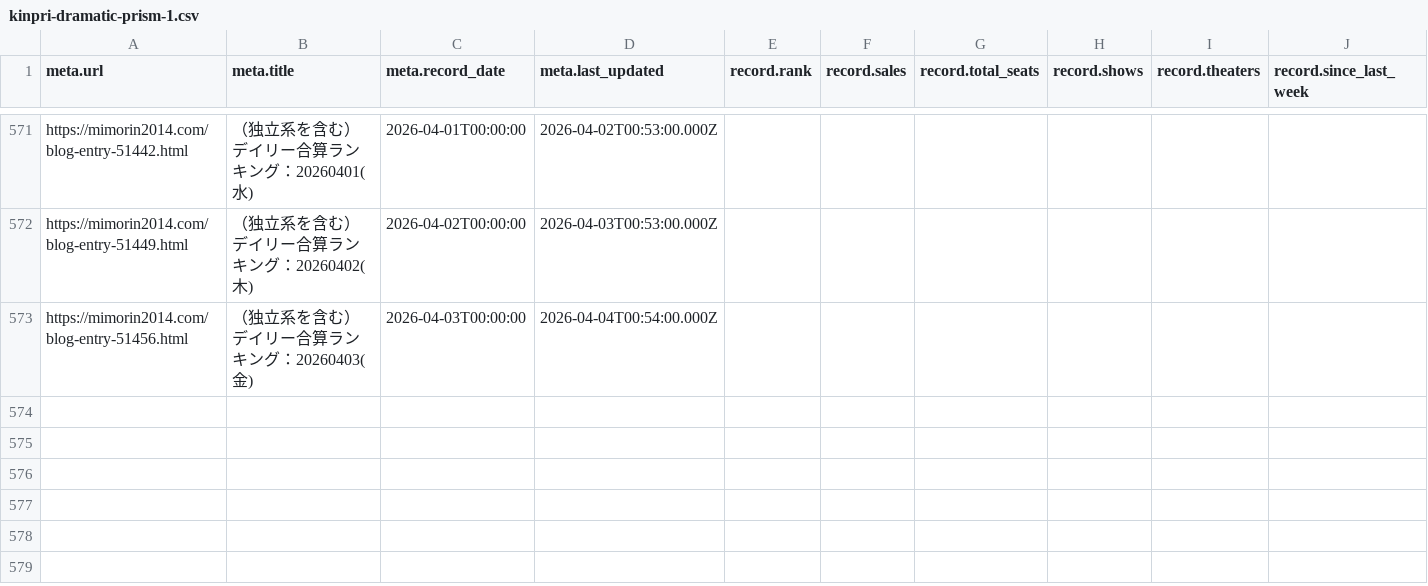
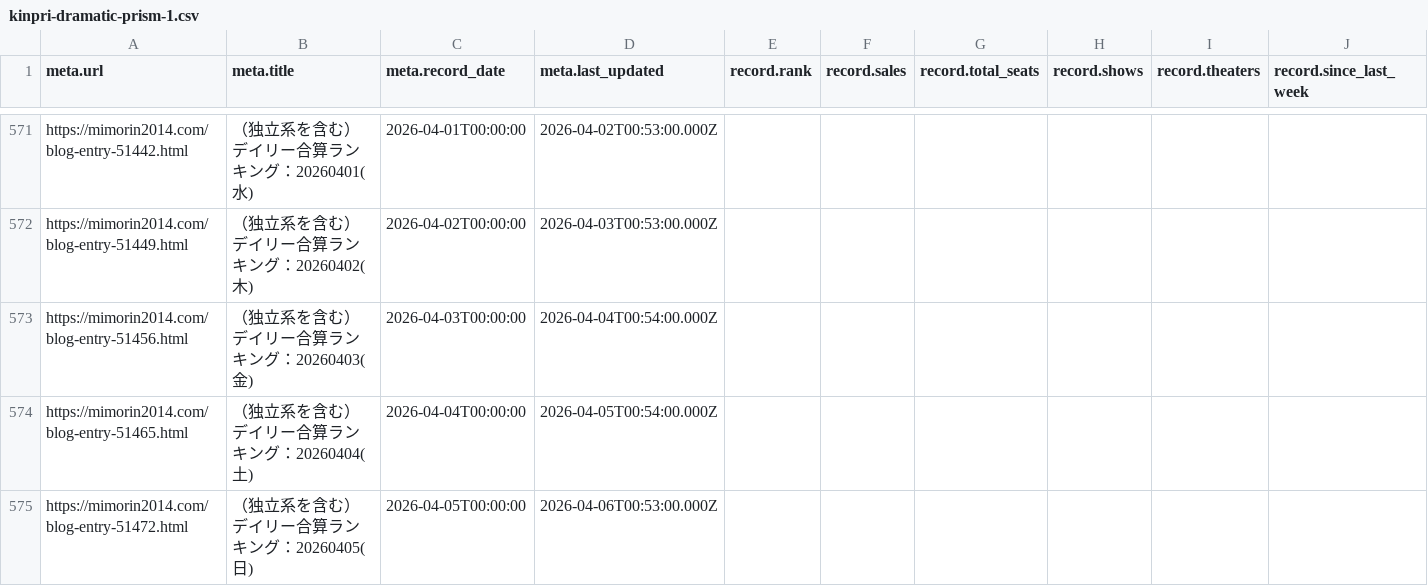
Before and after one commit to sakuramochi0/kinpri-and-pretty-series-box-office-watcher, a CSV file: data/converted/kinpri-dramatic-prism-1.csv, drawn as a sheet; only a part is shown, gaps mark what is left out; rows hold the shown columns only; the diff names each change by its address in the sheet, - before the commit and + after, or states it on an @@ line.

```diff
--- a/data/converted/kinpri-dramatic-prism-1.csv
+++ b/data/converted/kinpri-dramatic-prism-1.csv
+row 574: https://mimorin2014.com/blog-entry-51465.html | （独立系を含む）デイリー合算ランキング：20260404(土) | 2026-04-04T00:00:00 | 2026-04-05T00:54:00.000Z
+row 575: https://mimorin2014.com/blog-entry-51472.html | （独立系を含む）デイリー合算ランキング：20260405(日) | 2026-04-05T00:00:00 | 2026-04-06T00:53:00.000Z
```
Also changed, not shown: 7 other files.
